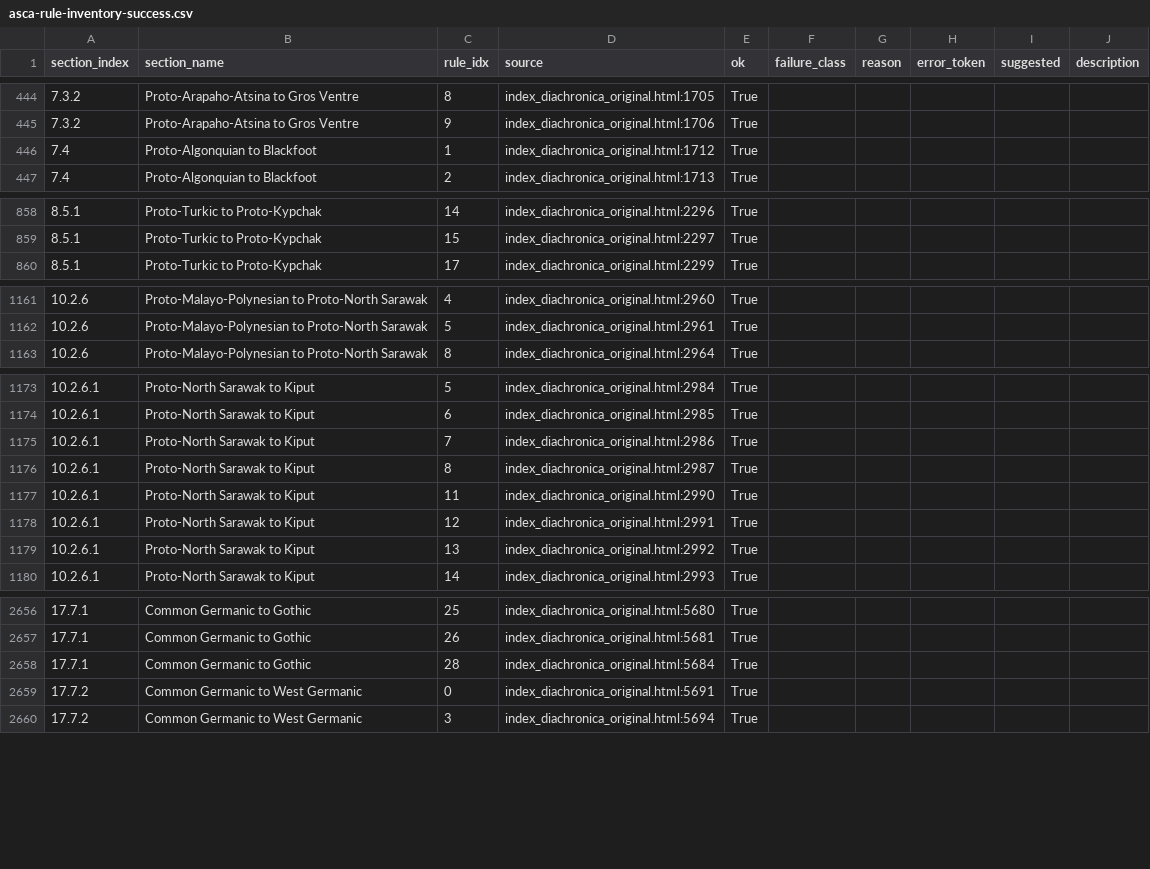
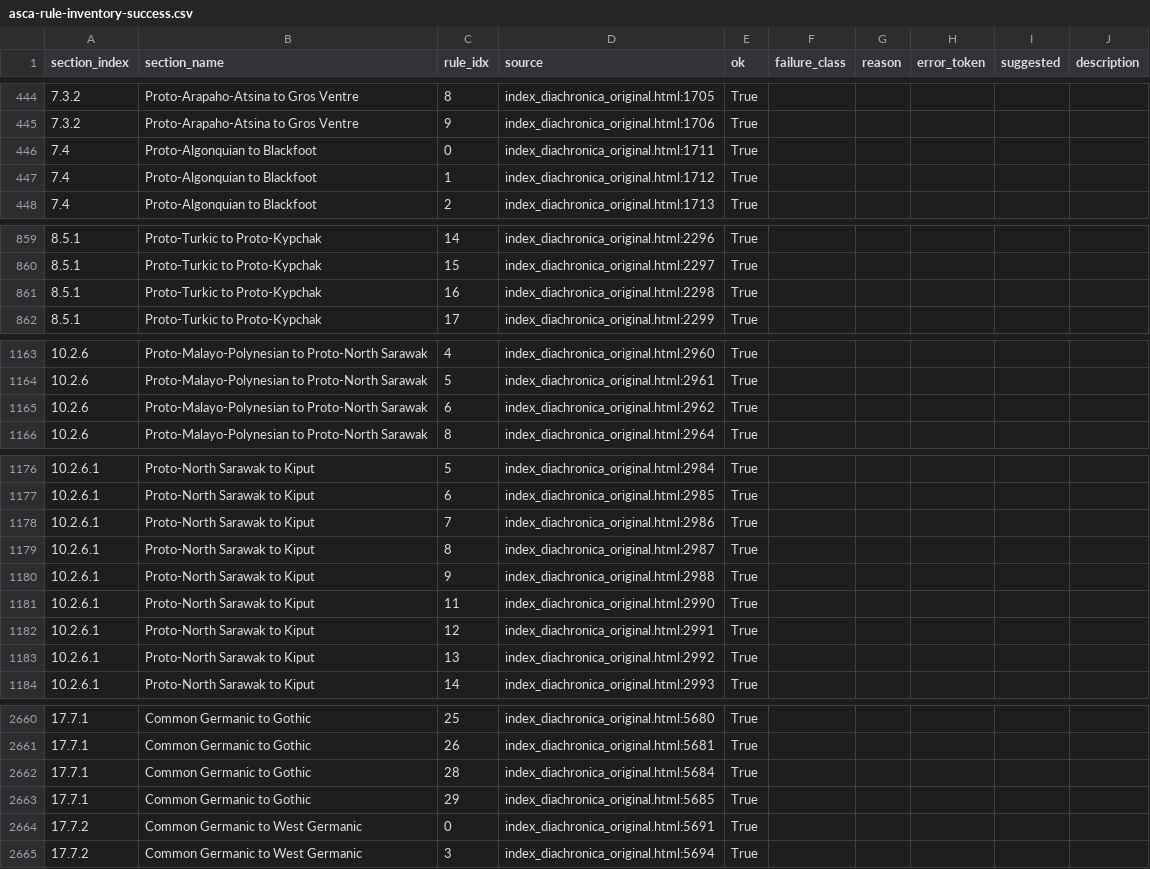
Before and after one commit to Pappa/conlanger, a CSV file: .scratch/cleaned-rule-corpus/inventory/asca-rule-inventory-success.csv, drawn as a sheet; only a part is shown, gaps mark what is left out.

```diff
--- a/.scratch/cleaned-rule-corpus/inventory/asca-rule-inventory-success.csv
+++ b/.scratch/cleaned-rule-corpus/inventory/asca-rule-inventory-success.csv
@@ -445,2 +445,3 @@ section_index,section_name,rule_idx,source,ok,failure_class,reason,error_token,s
 7.3.2,Proto-Arapaho-Atsina to Gros Ventre,9,index_diachronica_original.html:1706,True,,,,,
+7.4,Proto-Algonquian to Blackfoot,0,index_diachronica_original.html:1711,True,,,,,
 7.4,Proto-Algonquian to Blackfoot,1,index_diachronica_original.html:1712,True,,,,,
@@ -859,2 +860,3 @@ section_index,section_name,rule_idx,source,ok,failure_class,reason,error_token,s
 8.5.1,Proto-Turkic to Proto-Kypchak,15,index_diachronica_original.html:2297,True,,,,,
+8.5.1,Proto-Turkic to Proto-Kypchak,16,index_diachronica_original.html:2298,True,,,,,
 8.5.1,Proto-Turkic to Proto-Kypchak,17,index_diachronica_original.html:2299,True,,,,,
@@ -1162,2 +1164,3 @@ section_index,section_name,rule_idx,source,ok,failure_class,reason,error_token,s
 10.2.6,Proto-Malayo-Polynesian to Proto-North Sarawak,5,index_diachronica_original.html:2961,True,,,,,
+10.2.6,Proto-Malayo-Polynesian to Proto-North Sarawak,6,index_diachronica_original.html:2962,True,,,,,
 10.2.6,Proto-Malayo-Polynesian to Proto-North Sarawak,8,index_diachronica_original.html:2964,True,,,,,
@@ -1176,2 +1179,3 @@ section_index,section_name,rule_idx,source,ok,failure_class,reason,error_token,s
 10.2.6.1,Proto-North Sarawak to Kiput,8,index_diachronica_original.html:2987,True,,,,,
+10.2.6.1,Proto-North Sarawak to Kiput,9,index_diachronica_original.html:2988,True,,,,,
 10.2.6.1,Proto-North Sarawak to Kiput,11,index_diachronica_original.html:2990,True,,,,,
@@ -2658,2 +2662,3 @@ section_index,section_name,rule_idx,source,ok,failure_class,reason,error_token,s
 17.7.1,Common Germanic to Gothic,28,index_diachronica_original.html:5684,True,,,,,
+17.7.1,Common Germanic to Gothic,29,index_diachronica_original.html:5685,True,,,,,
 17.7.2,Common Germanic to West Germanic,0,index_diachronica_original.html:5691,True,,,,,
```
Also changed, not shown: .scratch/cleaned-rule-corpus/inventory/asca-rule-inventory-changelog.csv, .scratch/cleaned-rule-corpus/inventory/asca-rule-inventory-error.csv, 5 other files.
